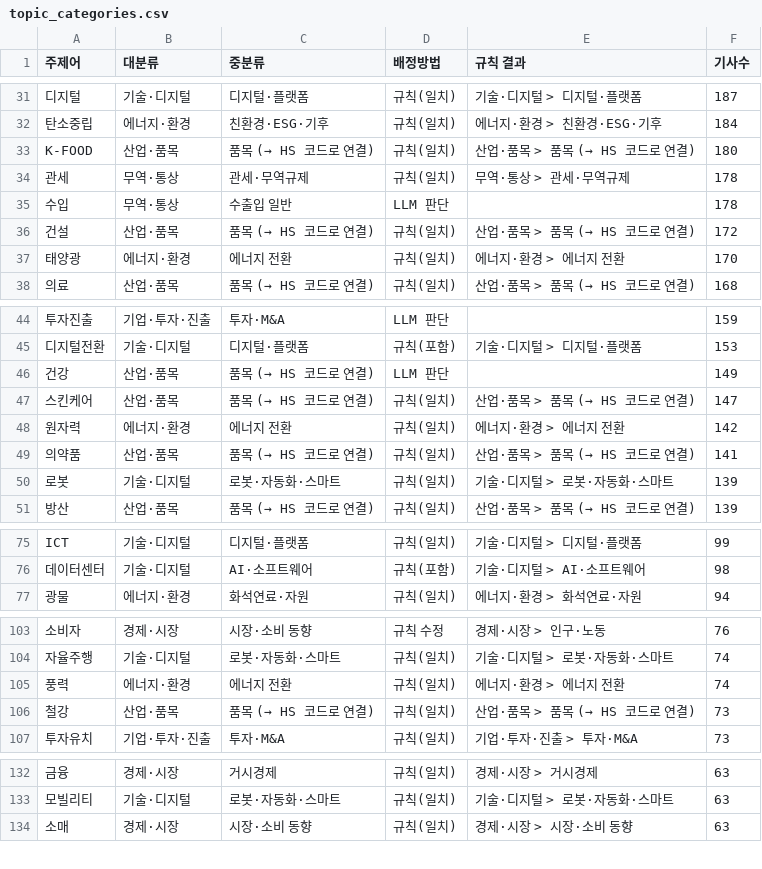
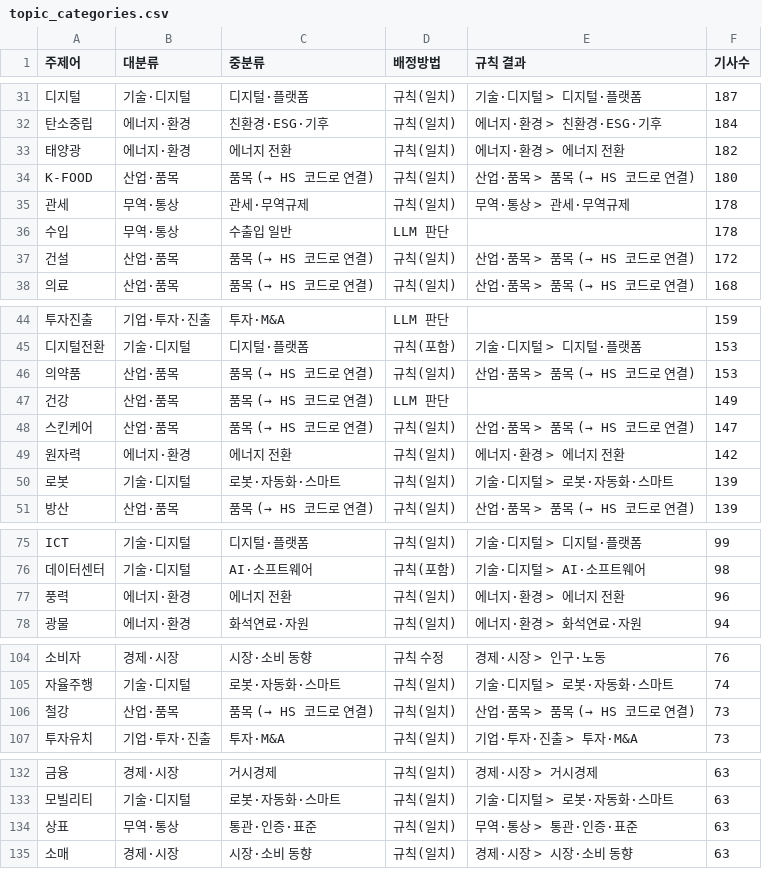
Before and after one commit to 20260528-skn-family-ai-33/SKN33-Final-3Team, a CSV file: backend/app/services/news_keywords/topic_categories.csv, drawn as a sheet; only a part is shown, gaps mark what is left out; removed rows and columns are numbered as before the commit, all else as after; the diff covers the shown part only; the diff names each change by its address in the sheet, - before the commit and + after, or states it on an @@ line.

```diff
--- a/backend/app/services/news_keywords/topic_categories.csv
+++ b/backend/app/services/news_keywords/topic_categories.csv
+row 33: 태양광 | 에너지·환경 | 에너지 전환 | 규칙(일치) | 에너지·환경 > 에너지 전환 | 182
-row 37: 태양광 | 에너지·환경 | 에너지 전환 | 규칙(일치) | 에너지·환경 > 에너지 전환 | 170
+row 46: 의약품 | 산업·품목 | 품목 (→ HS 코드로 연결) | 규칙(일치) | 산업·품목 > 품목 (→ HS 코드로 연결) | 153
-row 49: 의약품 | 산업·품목 | 품목 (→ HS 코드로 연결) | 규칙(일치) | 산업·품목 > 품목 (→ HS 코드로 연결) | 141
+row 77: 풍력 | 에너지·환경 | 에너지 전환 | 규칙(일치) | 에너지·환경 > 에너지 전환 | 96
-row 105: 풍력 | 에너지·환경 | 에너지 전환 | 규칙(일치) | 에너지·환경 > 에너지 전환 | 74
+row 134: 상표 | 무역·통상 | 통관·인증·표준 | 규칙(일치) | 무역·통상 > 통관·인증·표준 | 63
```
Also changed, not shown: 1 added row and 7 removed rows elsewhere in this file, backend/app/services/news_keywords/synonym_decisions.csv, backend/app/services/news_keywords/synonyms.csv, 2 other files.
